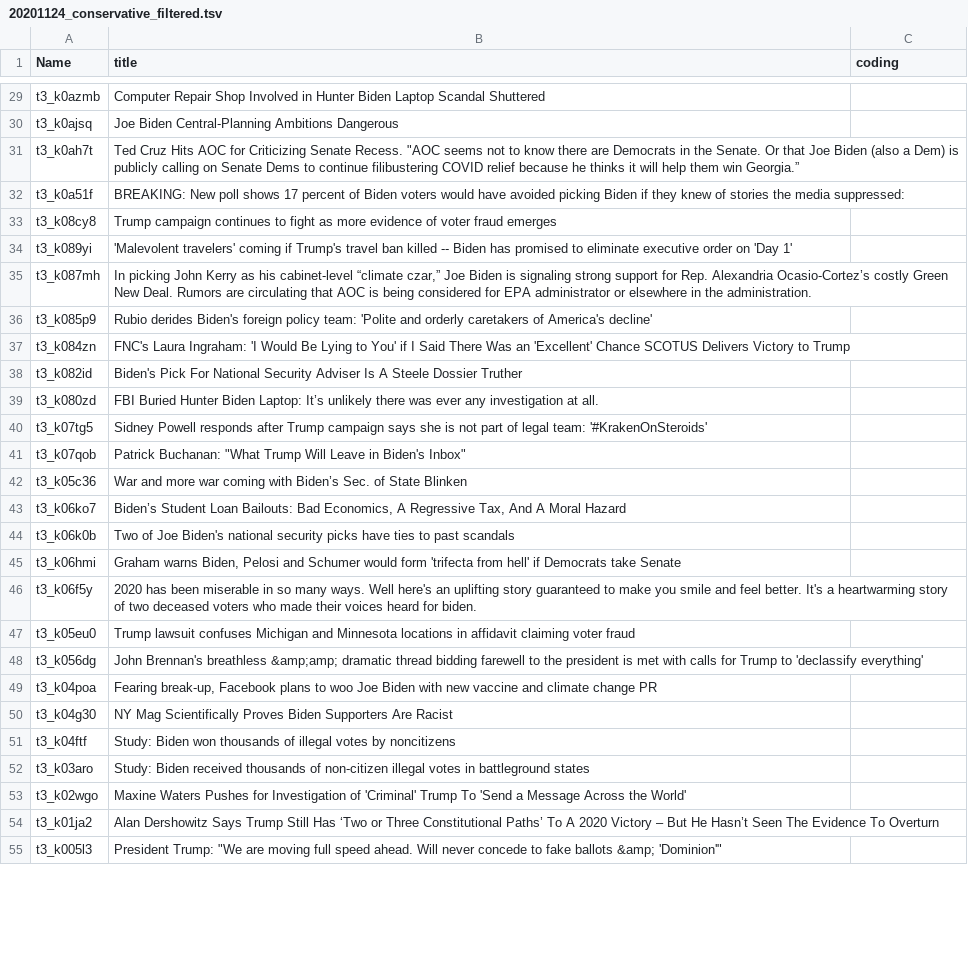
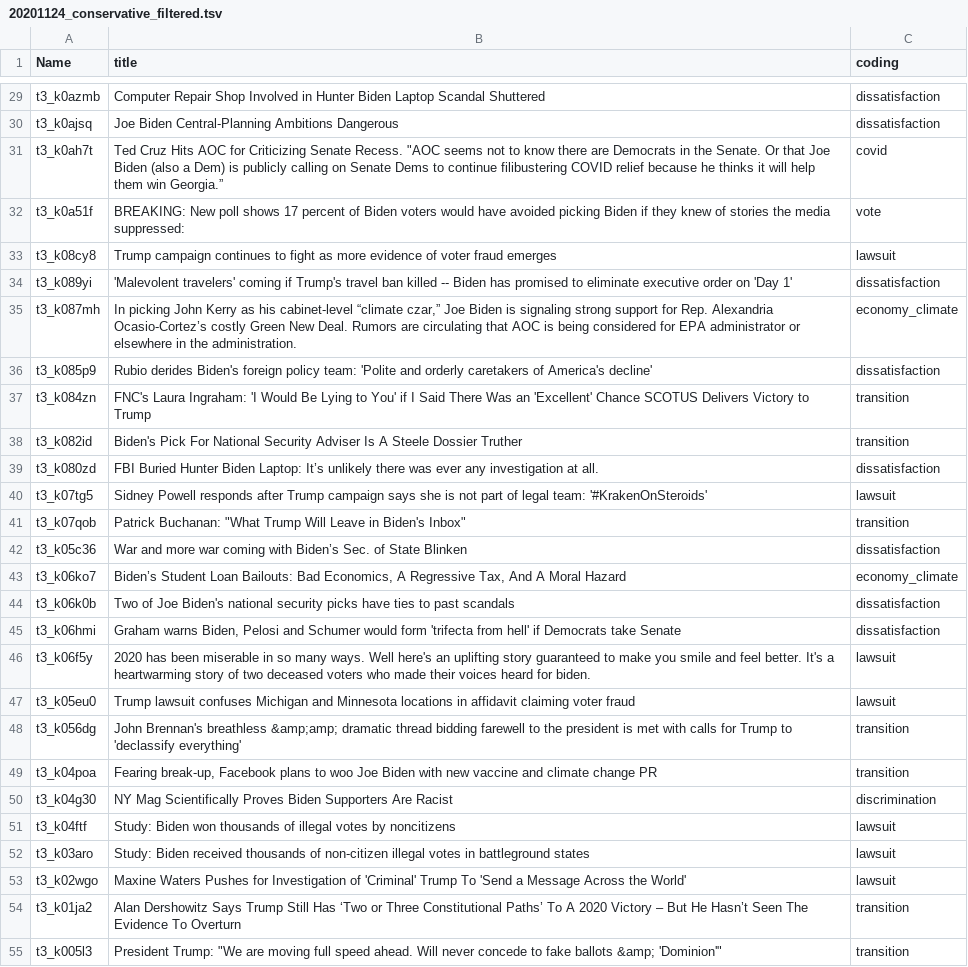
Before and after one commit to xiaooubai/COMP-598-Final-Project, a TSV file: data/Cristian_annotation/20201124_conservative_filtered.tsv, drawn as a sheet; only a part is shown, gaps mark what is left out; the diff covers the shown part only; the diff names each change by its address in the sheet, - before the commit and + after, or states it on an @@ line.

```diff
--- a/data/Cristian_annotation/20201124_conservative_filtered.tsv
+++ b/data/Cristian_annotation/20201124_conservative_filtered.tsv
-C29:C30 (coding): (empty)
+C29:C30 (coding): dissatisfaction
-C31 (coding): (empty)
+C31 (coding): covid
-C32 (coding): (empty)
+C32 (coding): vote
-C33 (coding): (empty)
+C33 (coding): lawsuit
-C34 (coding): (empty)
+C34 (coding): dissatisfaction
-C35 (coding): (empty)
+C35 (coding): economy_climate
-C36 (coding): (empty)
+C36 (coding): dissatisfaction
-C37:C38 (coding): (empty)
+C37:C38 (coding): transition
-C39 (coding): (empty)
+C39 (coding): dissatisfaction
-C40 (coding): (empty)
+C40 (coding): lawsuit
-C41 (coding): (empty)
+C41 (coding): transition
-C42 (coding): (empty)
+C42 (coding): dissatisfaction
-C43 (coding): (empty)
+C43 (coding): economy_climate
-C44:C45 (coding): (empty)
+C44:C45 (coding): dissatisfaction
-C46:C47 (coding): (empty)
+C46:C47 (coding): lawsuit
-C48:C49 (coding): (empty)
+C48:C49 (coding): transition
-C50 (coding): (empty)
+C50 (coding): discrimination
-C51:C53 (coding): (empty)
+C51:C53 (coding): lawsuit
-C54:C55 (coding): (empty)
+C54:C55 (coding): transition
```
Also changed, not shown: 74 edited cells elsewhere in this file.
